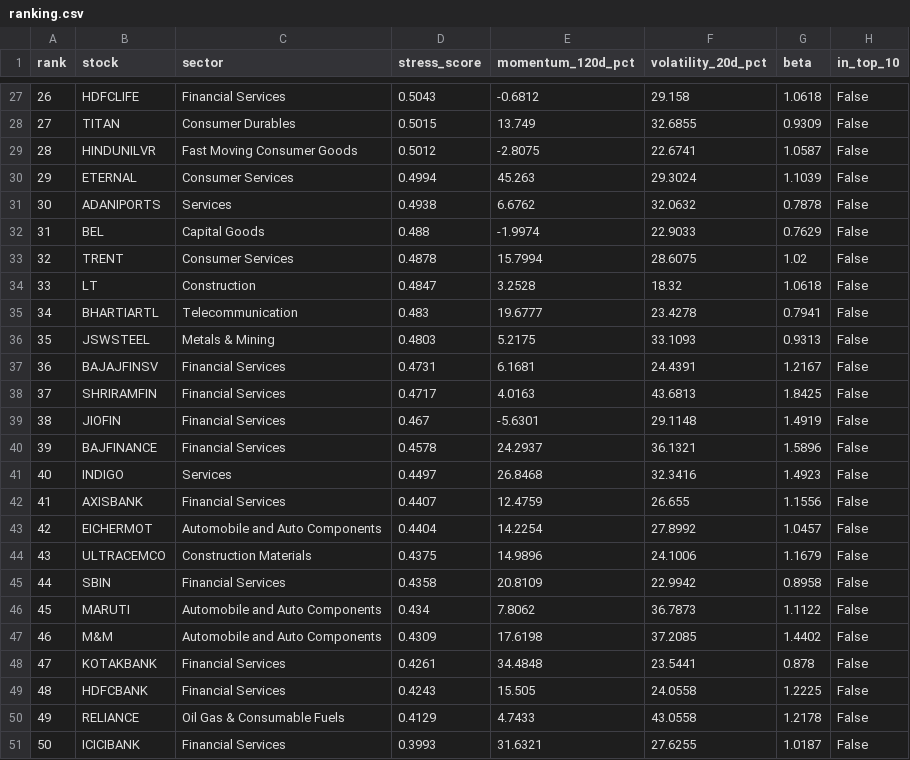
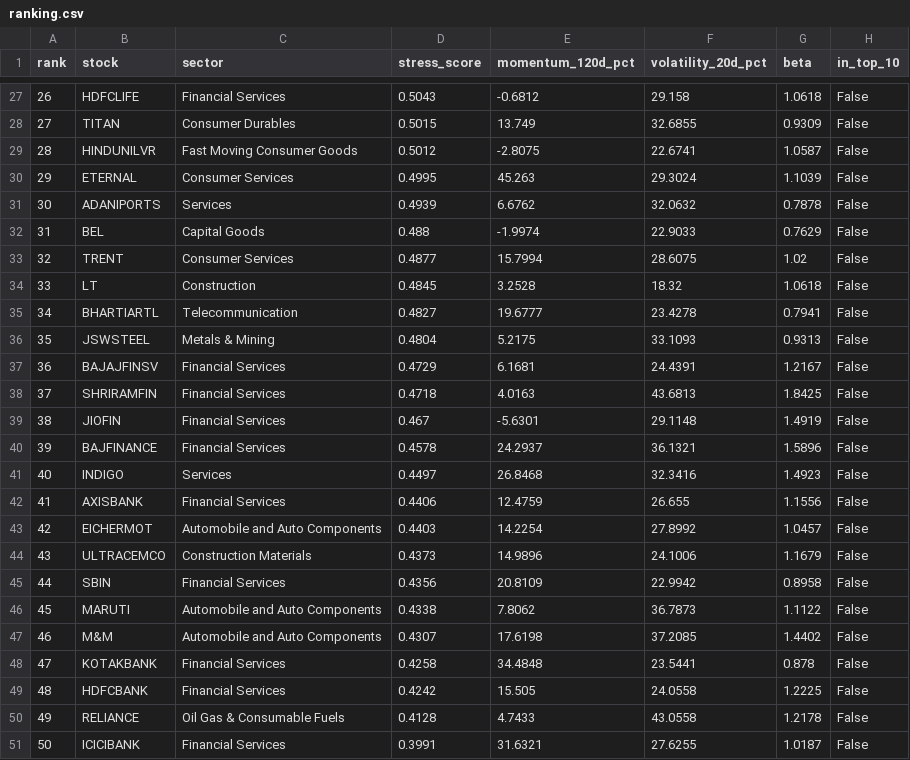
Before and after one commit to Vanshlikestocode/volselect, a CSV file: live/ranking.csv, drawn as a sheet; only a part is shown, gaps mark what is left out; the diff covers the shown part only.

```diff
--- a/live/ranking.csv
+++ b/live/ranking.csv
@@ -29,11 +29,11 @@ rank,stock,sector,stress_score,momentum_120d_pct,volatility_20d_pct,beta,in_top_
 28,HINDUNILVR,Fast Moving Consumer Goods,0.5012,-2.8075,22.6741,1.0587,False
-29,ETERNAL,Consumer Services,0.4994,45.263,29.3024,1.1039,False
-30,ADANIPORTS,Services,0.4938,6.6762,32.0632,0.7878,False
+29,ETERNAL,Consumer Services,0.4995,45.263,29.3024,1.1039,False
+30,ADANIPORTS,Services,0.4939,6.6762,32.0632,0.7878,False
 31,BEL,Capital Goods,0.488,-1.9974,22.9033,0.7629,False
-32,TRENT,Consumer Services,0.4878,15.7994,28.6075,1.02,False
-33,LT,Construction,0.4847,3.2528,18.32,1.0618,False
-34,BHARTIARTL,Telecommunication,0.483,19.6777,23.4278,0.7941,False
-35,JSWSTEEL,Metals & Mining,0.4803,5.2175,33.1093,0.9313,False
-36,BAJAJFINSV,Financial Services,0.4731,6.1681,24.4391,1.2167,False
-37,SHRIRAMFIN,Financial Services,0.4717,4.0163,43.6813,1.8425,False
+32,TRENT,Consumer Services,0.4877,15.7994,28.6075,1.02,False
+33,LT,Construction,0.4845,3.2528,18.32,1.0618,False
+34,BHARTIARTL,Telecommunication,0.4827,19.6777,23.4278,0.7941,False
+35,JSWSTEEL,Metals & Mining,0.4804,5.2175,33.1093,0.9313,False
+36,BAJAJFINSV,Financial Services,0.4729,6.1681,24.4391,1.2167,False
+37,SHRIRAMFIN,Financial Services,0.4718,4.0163,43.6813,1.8425,False
 38,JIOFIN,Financial Services,0.467,-5.6301,29.1148,1.4919,False
@@ -41,11 +41,11 @@ rank,stock,sector,stress_score,momentum_120d_pct,volatility_20d_pct,beta,in_top_
 40,INDIGO,Services,0.4497,26.8468,32.3416,1.4923,False
-41,AXISBANK,Financial Services,0.4407,12.4759,26.655,1.1556,False
-42,EICHERMOT,Automobile and Auto Components,0.4404,14.2254,27.8992,1.0457,False
-43,ULTRACEMCO,Construction Materials,0.4375,14.9896,24.1006,1.1679,False
-44,SBIN,Financial Services,0.4358,20.8109,22.9942,0.8958,False
-45,MARUTI,Automobile and Auto Components,0.434,7.8062,36.7873,1.1122,False
-46,M&M,Automobile and Auto Components,0.4309,17.6198,37.2085,1.4402,False
-47,KOTAKBANK,Financial Services,0.4261,34.4848,23.5441,0.878,False
-48,HDFCBANK,Financial Services,0.4243,15.505,24.0558,1.2225,False
-49,RELIANCE,Oil Gas & Consumable Fuels,0.4129,4.7433,43.0558,1.2178,False
-50,ICICIBANK,Financial Services,0.3993,31.6321,27.6255,1.0187,False
+41,AXISBANK,Financial Services,0.4406,12.4759,26.655,1.1556,False
+42,EICHERMOT,Automobile and Auto Components,0.4403,14.2254,27.8992,1.0457,False
+43,ULTRACEMCO,Construction Materials,0.4373,14.9896,24.1006,1.1679,False
+44,SBIN,Financial Services,0.4356,20.8109,22.9942,0.8958,False
+45,MARUTI,Automobile and Auto Components,0.4338,7.8062,36.7873,1.1122,False
+46,M&M,Automobile and Auto Components,0.4307,17.6198,37.2085,1.4402,False
+47,KOTAKBANK,Financial Services,0.4258,34.4848,23.5441,0.878,False
+48,HDFCBANK,Financial Services,0.4242,15.505,24.0558,1.2225,False
+49,RELIANCE,Oil Gas & Consumable Fuels,0.4128,4.7433,43.0558,1.2178,False
+50,ICICIBANK,Financial Services,0.3991,31.6321,27.6255,1.0187,False
```
Also changed, not shown: 21 edited cells elsewhere in this file, 1 other file.
